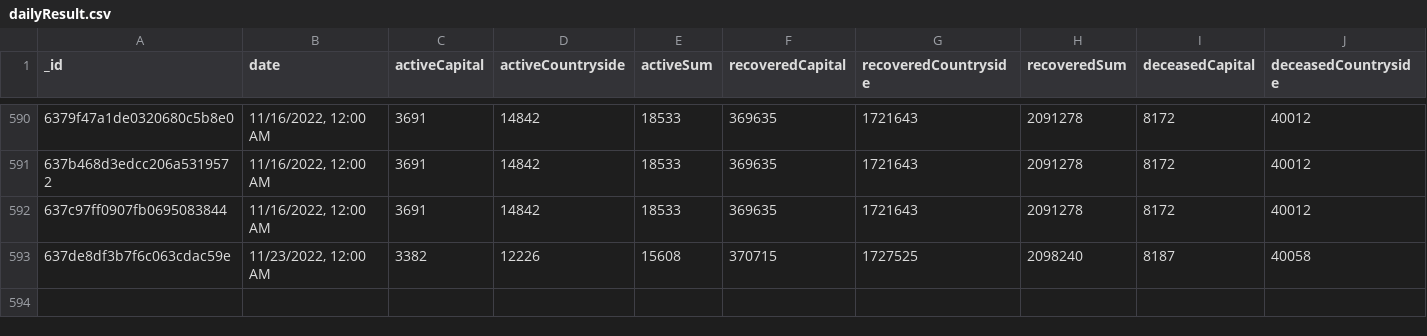
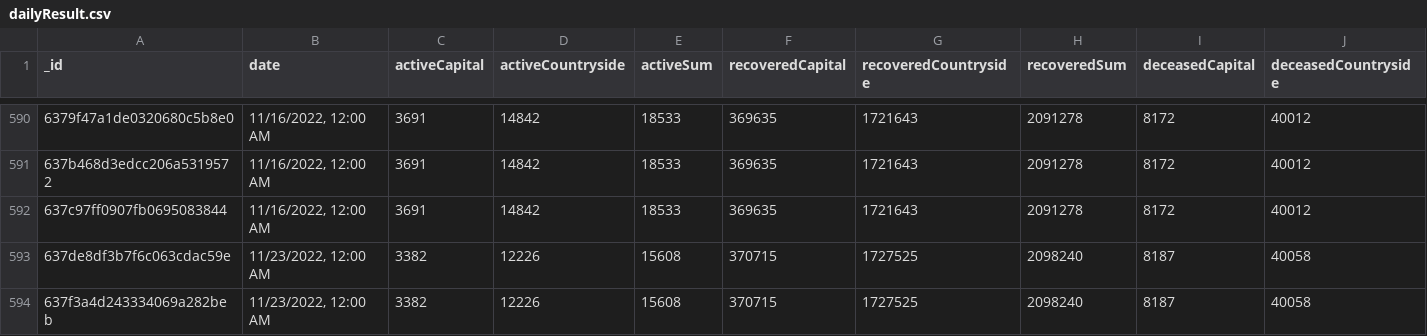
Before and after one commit to theDavidBarton/koronavirus.gov.hu-scraper, a CSV file: dailyResult.csv, drawn as a sheet; only a part is shown, gaps mark what is left out; rows hold the shown columns only; the diff names each change by its address in the sheet, - before the commit and + after, or states it on an @@ line.

Commit message:
feat(data): update data 2022-11-24

```diff
--- a/dailyResult.csv
+++ b/dailyResult.csv
+row 594: 637f3a4d243334069a282beb | 11/23/2022, 12:00 AM | 3382 | 12226 | 15608 | 370715 | 1727525 | 2098240 | 8187 | 40058
```
Also changed, not shown: 1 other file.
